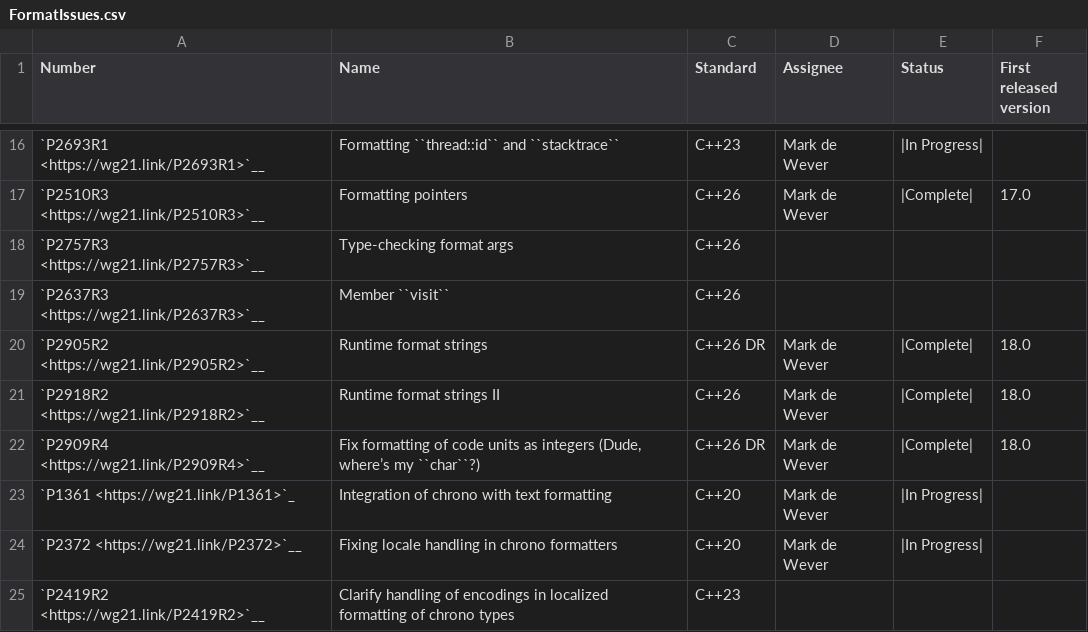
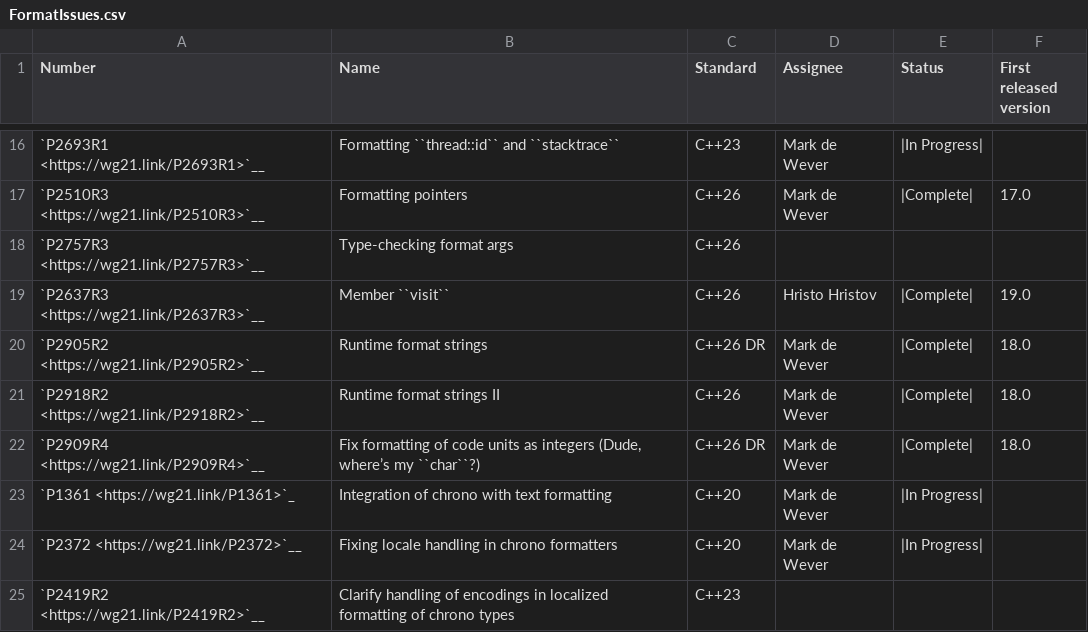
Before and after one commit to david-xl/llvm-project, a CSV file: libcxx/docs/Status/FormatIssues.csv, drawn as a sheet; only a part is shown, gaps mark what is left out.

Commit message:
Reland: [libc++][format] P2637R3: Member visit (std::basic_format_arg) #76449 (#79032)
Deleted the offending test case.


`libcxx/test/std/utilities/format/format.arguments/format.arg/visit.return_type.pass.cpp`
lines: 134-135:
>   test<Context, bool, long>(true, 192812079084L);
     test<Context, bool, long>(false, 192812079084L);

 Relands: https://github.com/llvm/llvm-project/pull/76449
Reverted in:
https://github.com/llvm/llvm-project/commit/02f95b77515fe18ed1076b94cbb850ea0cf3c77e

---------

Co-authored-by: Zingam <zingam@outlook.com>

```diff
--- a/libcxx/docs/Status/FormatIssues.csv
+++ b/libcxx/docs/Status/FormatIssues.csv
@@ -18,3 +18,3 @@ Number,Name,Standard,Assignee,Status,First released version
 "`P2757R3 <https://wg21.link/P2757R3>`__","Type-checking format args","C++26","","",
-"`P2637R3 <https://wg21.link/P2637R3>`__","Member ``visit``","C++26","","",
+"`P2637R3 <https://wg21.link/P2637R3>`__","Member ``visit``","C++26","Hristo Hristov","|Complete|",19.0
 "`P2905R2 <https://wg21.link/P2905R2>`__","Runtime format strings","C++26 DR","Mark de Wever","|Complete|",18.0
```
Also changed, not shown: libcxx/docs/Status/Cxx2cPapers.csv, 12 other files.
